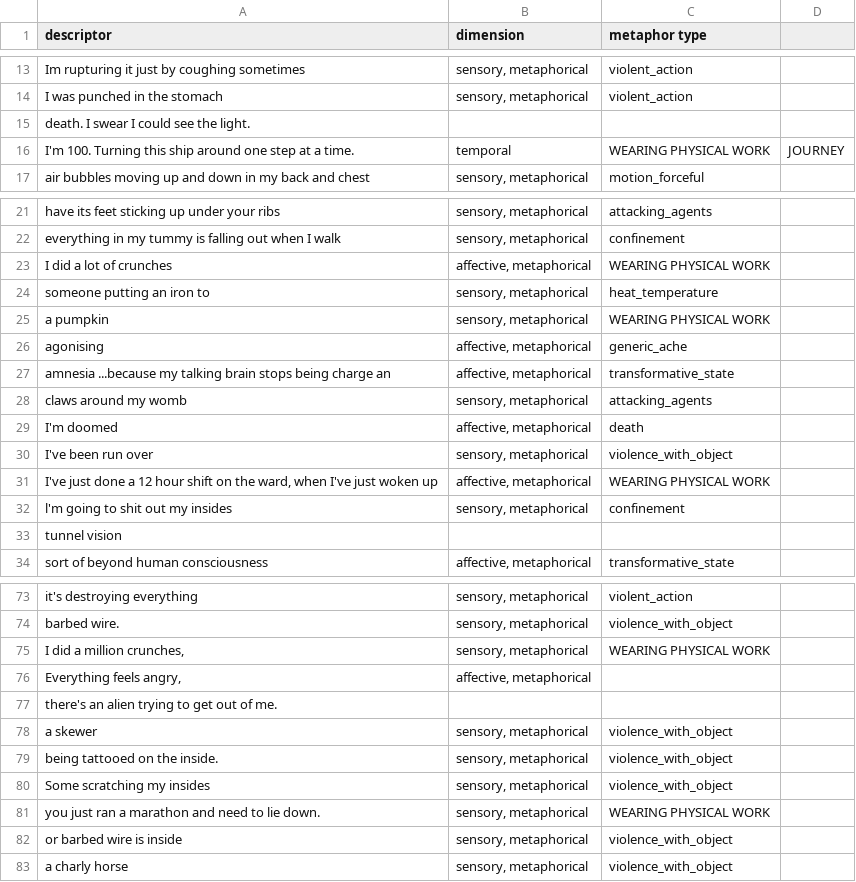
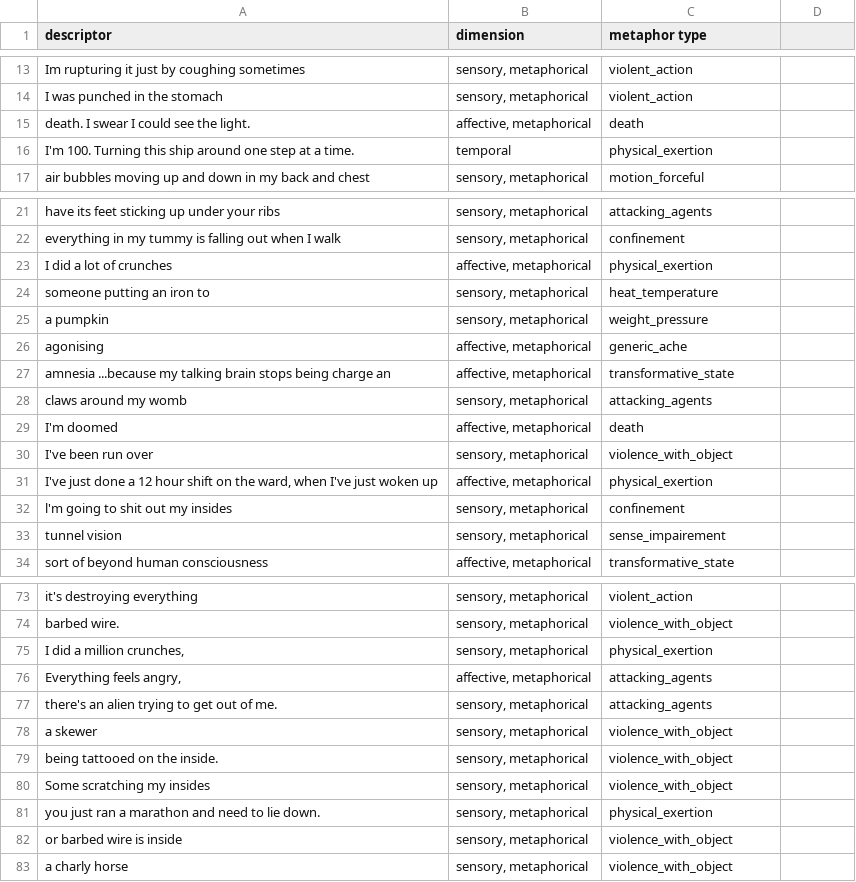
Before and after one commit to Stella5791/pain-descriptor-tool, a CSV file: flagged_descriptors.csv, drawn as a sheet; only a part is shown, gaps mark what is left out; the diff covers the shown part only; the diff names each change by its address in the sheet, - before the commit and + after, or states it on an @@ line.

```diff
--- a/flagged_descriptors.csv
+++ b/flagged_descriptors.csv
-B15 (dimension): (empty)
+B15 (dimension): affective, metaphorical
-C15 (metaphor type): (empty)
+C15 (metaphor type): death
-C16 (metaphor type): WEARING PHYSICAL WORK
+C16 (metaphor type): physical_exertion
-D16: JOURNEY
+D16: (empty)
-C23 (metaphor type): WEARING PHYSICAL WORK
+C23 (metaphor type): physical_exertion
-C25 (metaphor type): WEARING PHYSICAL WORK
+C25 (metaphor type): weight_pressure
-C31 (metaphor type): WEARING PHYSICAL WORK
+C31 (metaphor type): physical_exertion
-B33 (dimension): (empty)
+B33 (dimension): sensory, metaphorical
-C33 (metaphor type): (empty)
+C33 (metaphor type): sense_impairement
-C75 (metaphor type): WEARING PHYSICAL WORK
+C75 (metaphor type): physical_exertion
-C76:C77 (metaphor type): (empty)
+C76:C77 (metaphor type): attacking_agents
-B77 (dimension): (empty)
+B77 (dimension): sensory, metaphorical
-C81 (metaphor type): WEARING PHYSICAL WORK
+C81 (metaphor type): physical_exertion
```
Also changed, not shown: 2 edited cells elsewhere in this file, pain_tags_output.csv, 2 other files.
